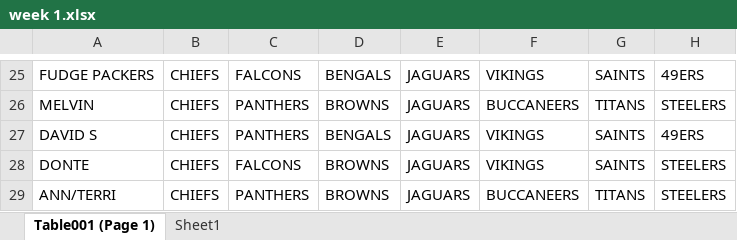
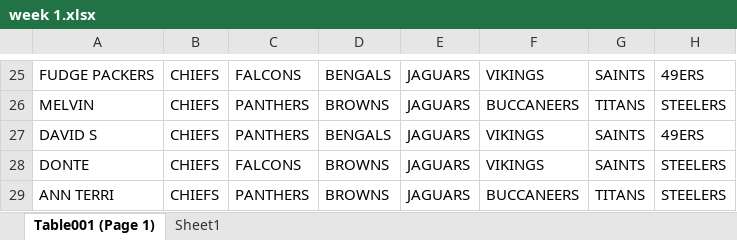
Before and after one commit to aydcereal/pick-em, an Excel workbook: src/utils/spreadsheets/week 1.xlsx, sheet Table001 (Page 1), drawn as a sheet; only a part is shown, gaps mark what is left out; values as stored, in another font and other column widths than the file's, no borders; table styles not drawn; the diff names each change by its address in the sheet, - before the commit and + after, or states it on an @@ line.

Commit message:
Updated spreadsheets 1-4  "/" was causing an nesting issue in firebase.
playing around with the snapshot in ytdData trying to figure out how to calculate the total wins for each user

```diff
--- a/src/utils/spreadsheets/week 1.xlsx (sheet Table001 (Page 1))
+++ b/src/utils/spreadsheets/week 1.xlsx (sheet Table001 (Page 1))
-A29: ANN/TERRI
+A29: ANN TERRI
```
Also changed, not shown: src/utils/spreadsheets/week 2.xlsx, src/utils/spreadsheets/week 3.xlsx, 6 other files.
